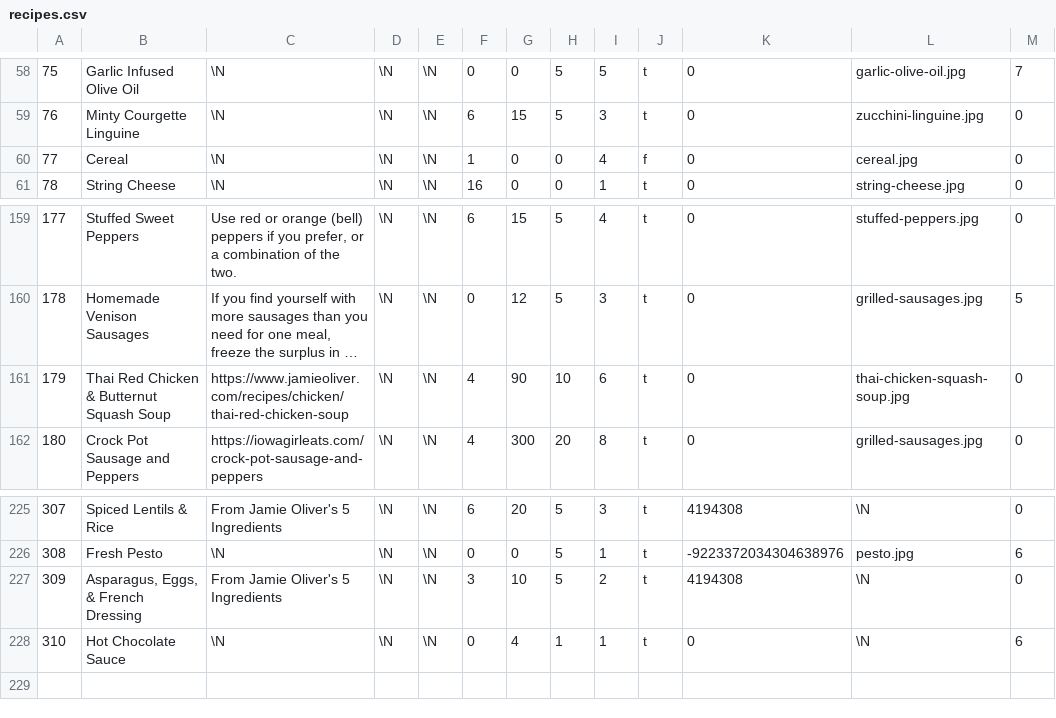
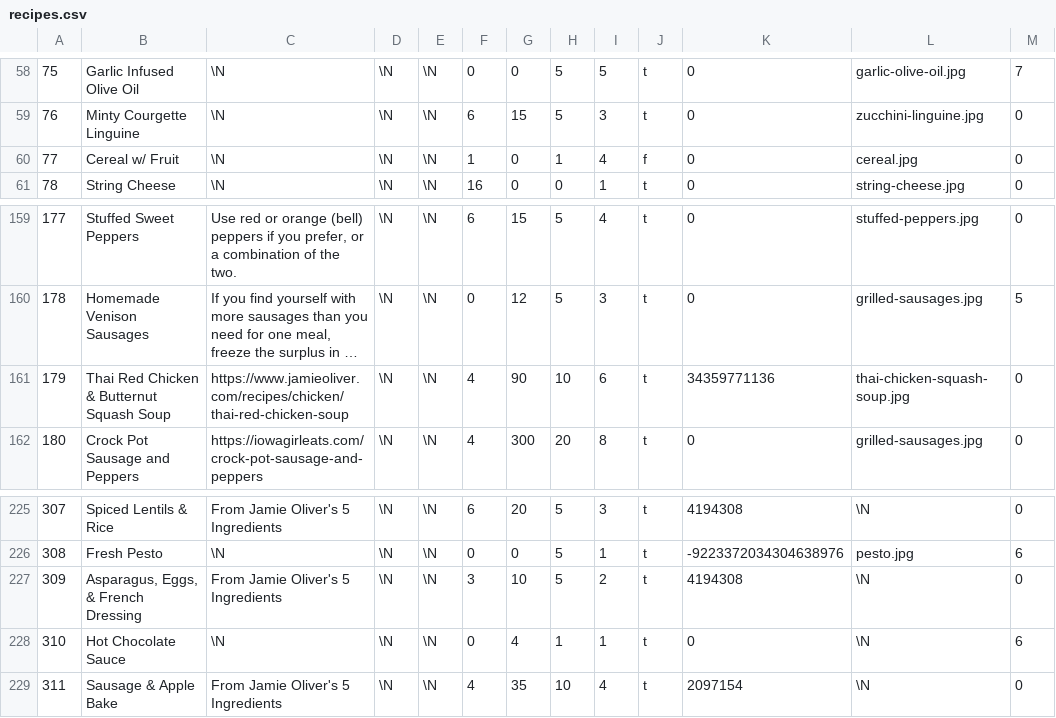
Before and after one commit to gscanlon21/a-feast-a-day, a CSV file: .backups/recipes.csv, drawn as a sheet; only a part is shown, gaps mark what is left out; long unchanged cells end in …; the diff names each change by its address in the sheet, - before the commit and + after, or states it on an @@ line.

```diff
--- a/.backups/recipes.csv
+++ b/.backups/recipes.csv
-B60: Cereal
+B60: Cereal w/ Fruit
-H60: 0
+H60: 1
-K161: 0
+K161: 34359771136
+row 229: 311 | Sausage & Apple Bake | From Jamie Oliver's 5 Ingredients | \N | \N | 4 | 35 | 10 | 4 | t | 2097154 | \N | 0
```
Also changed, not shown: .backups/ingredients.csv, 6 other files.
